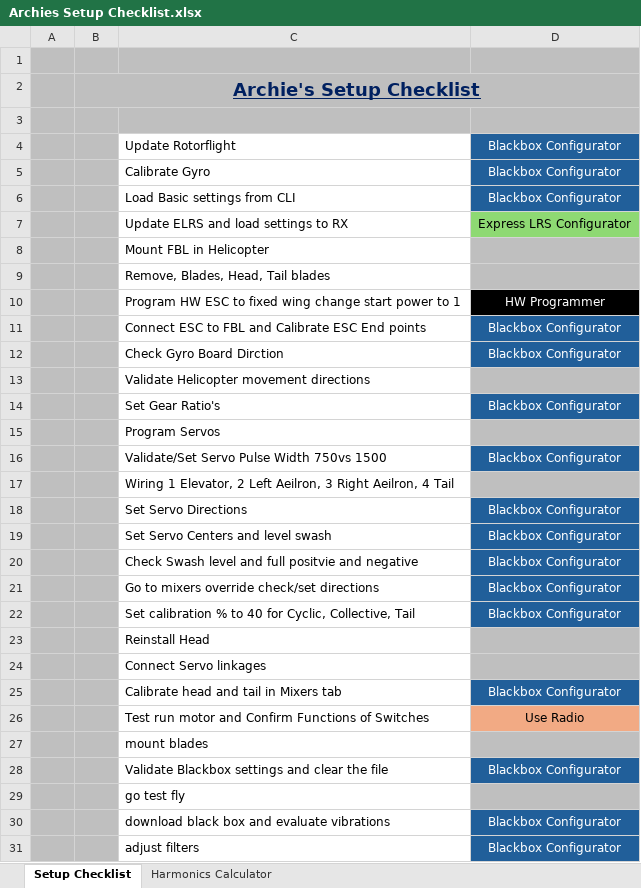
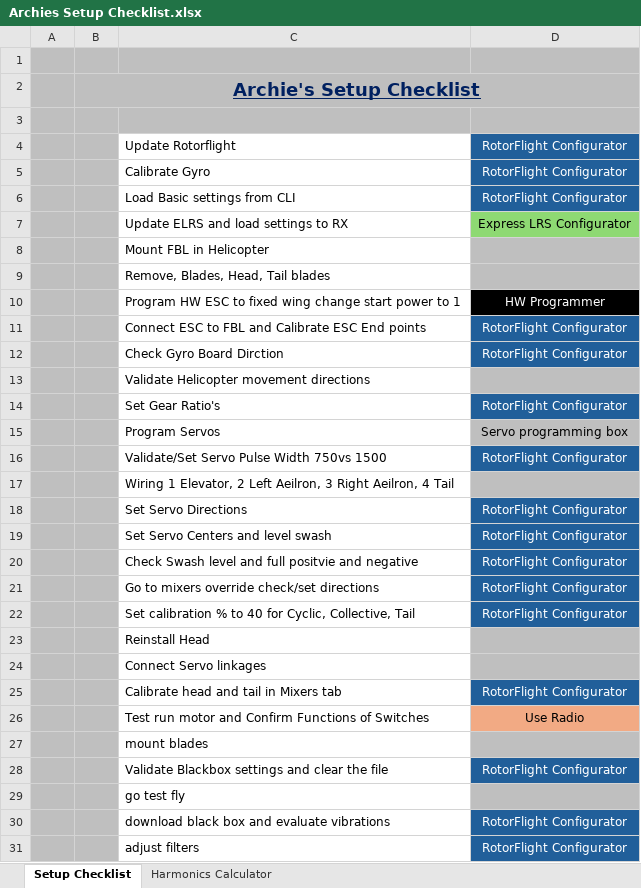
Before and after one commit to ArchieRC/RotorFlight-Tools, an Excel workbook: Archies Setup Checklist.xlsx, sheet Setup Checklist, drawn as a sheet; only a part is shown; values as stored, in another font and other column widths than the file's, no borders; the diff covers the shown part only; the diff names each change by its address in the sheet, - before the commit and + after, or states it on an @@ line.

Commit message:
Add files via upload

```diff
--- a/Archies Setup Checklist.xlsx (sheet Setup Checklist)
+++ b/Archies Setup Checklist.xlsx (sheet Setup Checklist)
-D4:D6: Blackbox Configurator
+D4:D6: RotorFlight Configurator
-D11:D12: Blackbox Configurator
+D11:D12: RotorFlight Configurator
-D14: Blackbox Configurator
+D14: RotorFlight Configurator
-D15: (empty)
+D15: Servo programming box
-D16: Blackbox Configurator
+D16: RotorFlight Configurator
-D18:D22: Blackbox Configurator
+D18:D22: RotorFlight Configurator
-D25: Blackbox Configurator
+D25: RotorFlight Configurator
-D28: Blackbox Configurator
+D28: RotorFlight Configurator
-D30:D31: Blackbox Configurator
+D30:D31: RotorFlight Configurator
```
Also changed, not shown: 1 edited cell elsewhere in this sheet.
